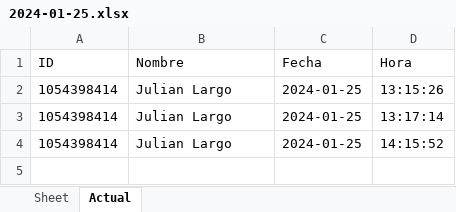
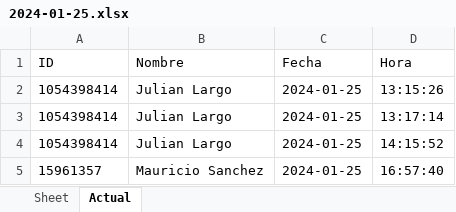
Before and after one commit to JulianLargo72/Sistema-Control-de-acceso-Maestri-Ontrack, an Excel workbook: registros_excel/2024-01-25.xlsx, sheet Actual, drawn as a sheet; values as stored, in another font and other column widths than the file's, no borders; the diff names each change by its address in the sheet, - before the commit and + after, or states it on an @@ line.

```diff
--- a/registros_excel/2024-01-25.xlsx (sheet Actual)
+++ b/registros_excel/2024-01-25.xlsx (sheet Actual)
+row 5: 15961357 | Mauricio Sanchez | 2024-01-25 | 16:57:40
```
Also changed, not shown: 5 other files.
